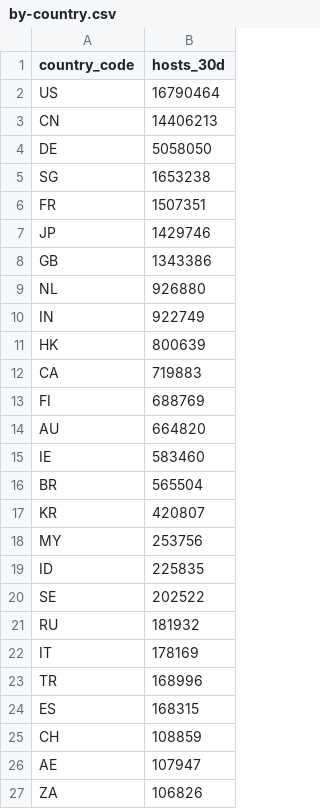
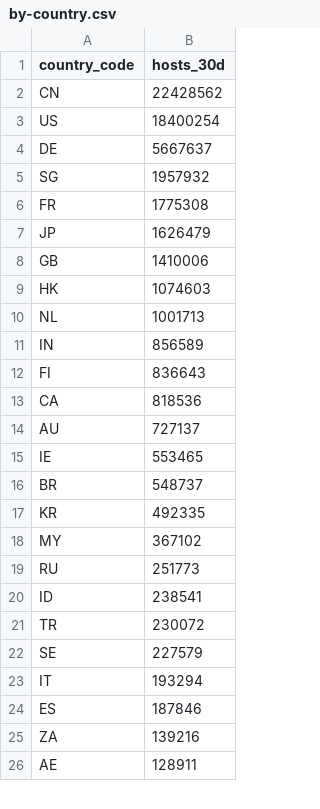
Before and after one commit to ScanSearch/internet-exposure-index, a CSV file: by-country.csv, drawn as a sheet; only a part is shown; the diff covers the shown part only.

```diff
--- a/by-country.csv
+++ b/by-country.csv
@@ -1,27 +1,26 @@
 country_code,hosts_30d
-US,16790464
-CN,14406213
-DE,5058050
-SG,1653238
-FR,1507351
-JP,1429746
-GB,1343386
-NL,926880
-IN,922749
-HK,800639
-CA,719883
-FI,688769
-AU,664820
-IE,583460
-BR,565504
-KR,420807
-MY,253756
-ID,225835
-SE,202522
-RU,181932
-IT,178169
-TR,168996
-ES,168315
-CH,108859
-AE,107947
-ZA,106826
+CN,22428562
+US,18400254
+DE,5667637
+SG,1957932
+FR,1775308
+JP,1626479
+GB,1410006
+HK,1074603
+NL,1001713
+IN,856589
+FI,836643
+CA,818536
+AU,727137
+IE,553465
+BR,548737
+KR,492335
+MY,367102
+RU,251773
+ID,238541
+TR,230072
+SE,227579
+IT,193294
+ES,187846
+ZA,139216
+AE,128911
```
Also changed, not shown: 13 added rows, 12 removed rows and 21 edited cells elsewhere in this file, exposed-services.csv, history.csv, 6 other files.
